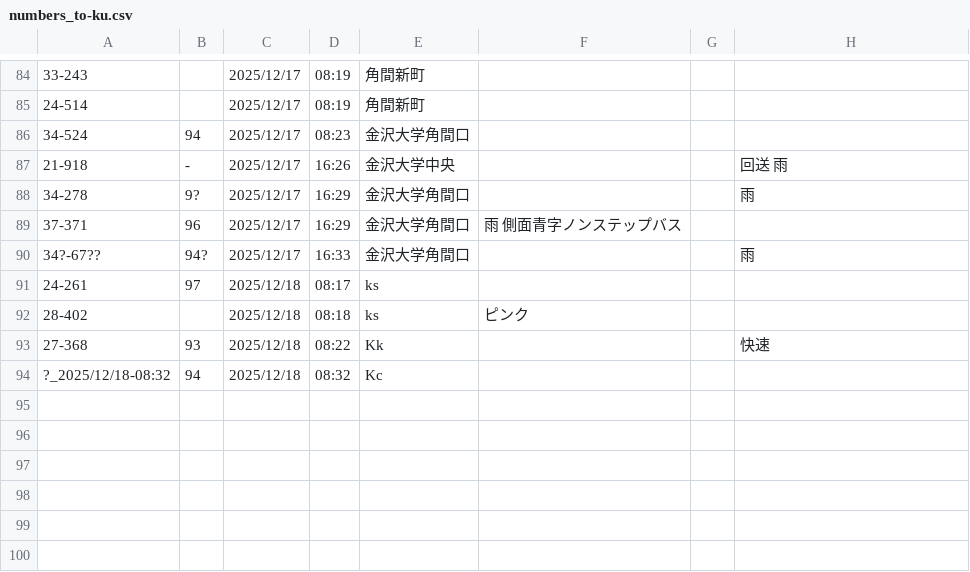
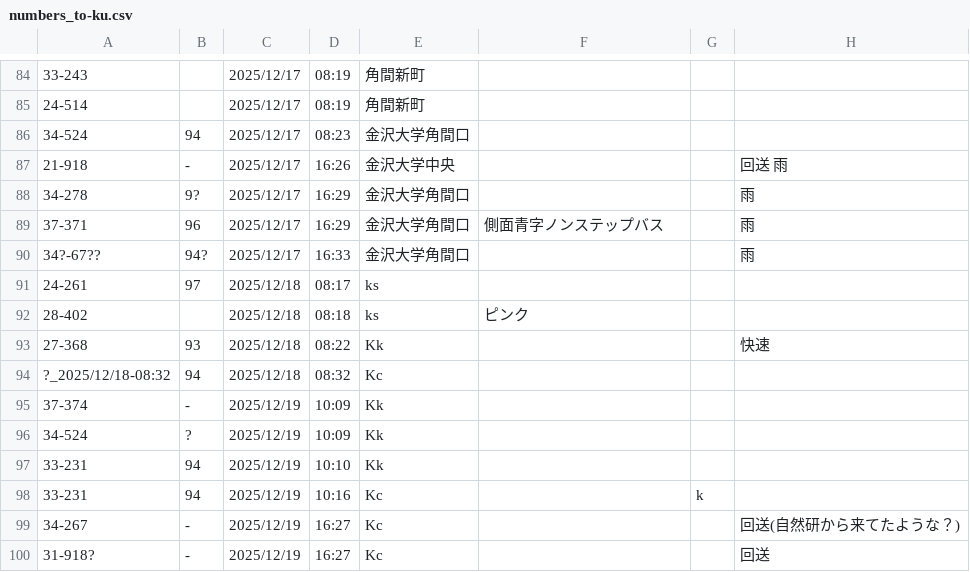
Before and after one commit to Ichihai1415/ichihai.dev, a CSV file: webapp/hokutetsu-bus/numbers_to-ku.csv, drawn as a sheet; only a part is shown, gaps mark what is left out.

```diff
--- a/webapp/hokutetsu-bus/numbers_to-ku.csv
+++ b/webapp/hokutetsu-bus/numbers_to-ku.csv
@@ -88,3 +88,3 @@
 34-278,9?,2025/12/17,16:29,金沢大学角間口,,,雨
-37-371,96,2025/12/17,16:29,金沢大学角間口,雨　側面青字ノンステップバス,,
+37-371,96,2025/12/17,16:29,金沢大学角間口,側面青字ノンステップバス,,雨
 34?-67??,94?,2025/12/17,16:33,金沢大学角間口,,,雨
@@ -94 +94,7 @@
 ?_2025/12/18-08:32,94,2025/12/18,08:32,Kc,,,
+37-374,-,2025/12/19,10:09,Kk,,,
+34-524,?,2025/12/19,10:09,Kk,,,
+33-231,94,2025/12/19,10:10,Kk,,,
+33-231,94,2025/12/19,10:16,Kc,,k,
+34-267,-,2025/12/19,16:27,Kc,,,回送(自然研から来てたような？)
+31-918?,-,2025/12/19,16:27,Kc,,,回送
```
Also changed, not shown: webapp/hokutetsu-bus/numbers_to-ks.csv, 1 other file.
